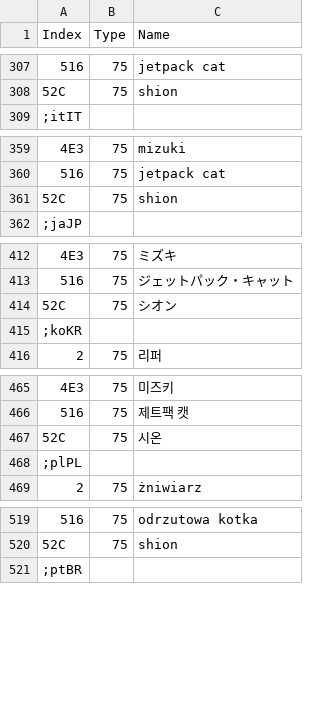
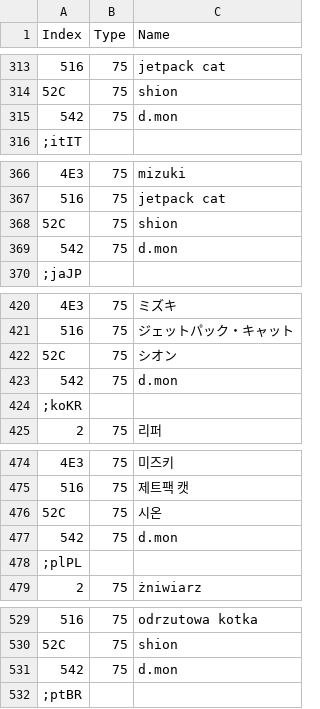
Before and after one commit to overtools/OWLib, a CSV file: DataTool/Static/LocalizedNamesMapping.csv, drawn as a sheet; only a part is shown, gaps mark what is left out; the diff covers the shown part only; the diff names each change by its address in the sheet, - before the commit and + after, or states it on an @@ line.

```diff
--- a/DataTool/Static/LocalizedNamesMapping.csv
+++ b/DataTool/Static/LocalizedNamesMapping.csv
+row 315: 542 | 75 | d.mon
+row 369: 542 | 75 | d.mon
+row 423: 542 | 75 | d.mon
+row 477: 542 | 75 | d.mon
+row 531: 542 | 75 | d.mon
```
Also changed, not shown: 12 added rows elsewhere in this file, DataTool/Static/GUIDNames.csv, 3 other files.
